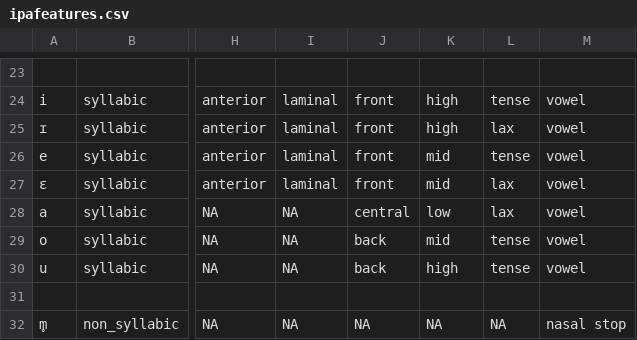
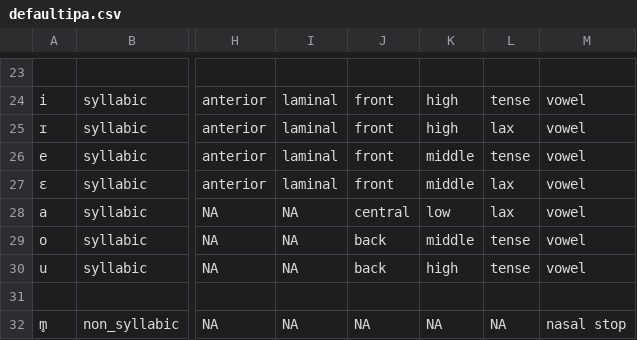
Before and after one commit to Accelsnow/Phonogenesis-legacy, a CSV file: src/defaultipa.csv (was src/ipafeatures.csv), drawn as a sheet; only a part is shown, gaps mark what is left out; the diff names each change by its address in the sheet, - before the commit and + after, or states it on an @@ line.

Commit message:
Overhaul on feature implementation
Changed feature implementation from built-in enum values to external default csv file.

```diff
--- a/src/ipafeatures.csv
+++ b/src/defaultipa.csv
-K26:K27: mid
+K26:K27: middle
-K29: mid
+K29: middle
```
Also changed, not shown: 6 other files.
